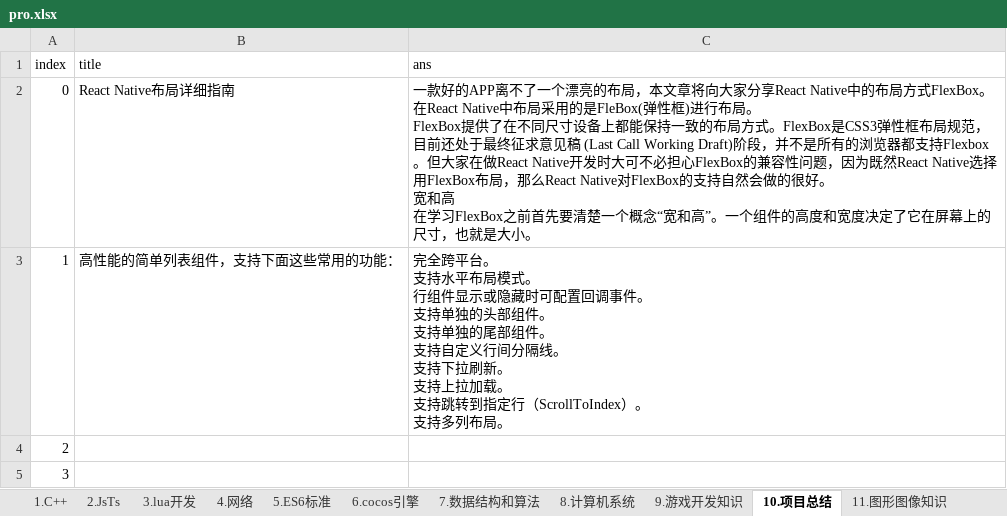
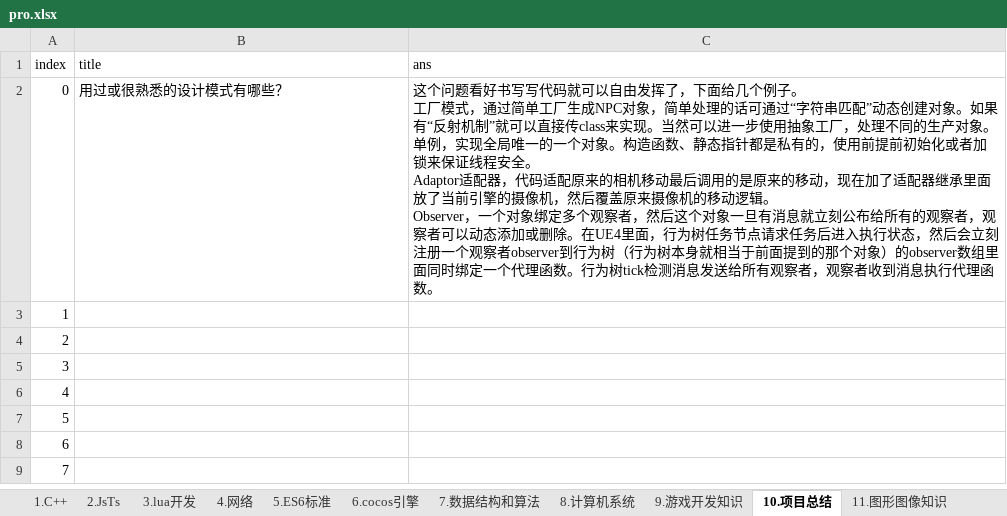
Before and after one commit to itismyera/interview, an Excel workbook: src/pro/pro.xlsx, sheet 10.项目总结, drawn as a sheet; only a part is shown; the shorter side is filled out with more unchanged rows; values as stored, in another font and other column widths than the file's, no borders; ↵ is a line break in a cell; the diff names each change by its address in the sheet, - before the commit and + after, or states it on an @@ line.

```diff
--- a/src/pro/pro.xlsx (sheet 10.项目总结)
+++ b/src/pro/pro.xlsx (sheet 10.项目总结)
-B2 (title): React Native布局详细指南
+B2 (title): 用过或很熟悉的设计模式有哪些？
-C2 (ans): 一款好的APP离不了一个漂亮的布局，本文章将向大家分享React Native中的布局方式FlexBox。 ↵ 在React Native中布局采用的是FleBox(弹性框)进行布局。 ↵ FlexBox提供了在不同尺寸设备上都能保持一致的布局方式。FlexBox是CSS3弹性框布局规范，目前还处于最终征求意见稿 (Last Call Working Draft)阶段，并不是所有的浏览器都支持Flexbox。但大家在做React Native开发时大可不必担心FlexBox的兼容性问题，因为既然React Native选择用FlexBox布局，那么React Native对FlexBox的支持自然会做的很好。 ↵ 宽和高 ↵ 在学习FlexBox之前首先要清楚一个概念“宽和高”。一个组件的高度和宽度决定了它在屏幕上的尺寸，也就是大小。
+C2 (ans): 这个问题看好书写写代码就可以自由发挥了，下面给几个例子。 ↵ 工厂模式，通过简单工厂生成NPC对象，简单处理的话可通过“字符串匹配”动态创建对象。如果有“反射机制”就可以直接传class来实现。当然可以进一步使用抽象工厂，处理不同的生产对象。 ↵ 单例，实现全局唯一的一个对象。构造函数、静态指针都是私有的，使用前提前初始化或者加锁来保证线程安全。 ↵ Adaptor适配器，代码适配原来的相机移动最后调用的是原来的移动，现在加了适配器继承里面放了当前引擎的摄像机，然后覆盖原来摄像机的移动逻辑。 ↵ Observer，一个对象绑定多个观察者，然后这个对象一旦有消息就立刻公布给所有的观察者，观察者可以动态添加或删除。在UE4里面，行为树任务节点请求任务后进入执行状态，然后会立刻注册一个观察者observer到行为树（行为树本身就相当于前面提到的那个对象）的observer数组里面同时绑定一个代理函数。行为树tick检测消息发送给所有观察者，观察者收到消息执行代理函数。
-B3 (title): 高性能的简单列表组件，支持下面这些常用的功能：
+B3 (title): (empty)
-C3 (ans): 完全跨平台。 ↵ 支持水平布局模式。 ↵ 行组件显示或隐藏时可配置回调事件。 ↵ 支持单独的头部组件。 ↵ 支持单独的尾部组件。 ↵ 支持自定义行间分隔线。 ↵ 支持下拉刷新。 ↵ 支持上拉加载。 ↵ 支持跳转到指定行（ScrollToIndex）。 ↵ 支持多列布局。
+C3 (ans): (empty)
```
Also changed, not shown: sheet 6.cocos引擎, sheet 1.C++, sheet 11.图形图像知识, sheet 4.网络, sheet 5.ES6标准, sheet 7.数据结构和算法, 3 more sheets, 25 other files.
